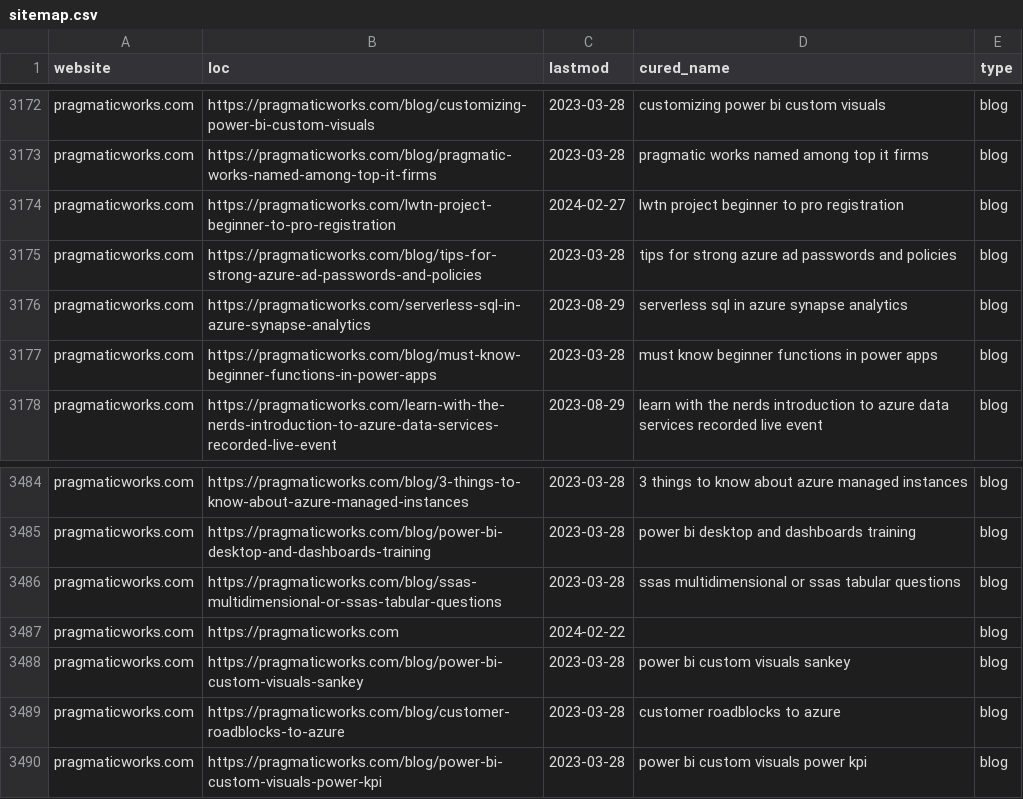
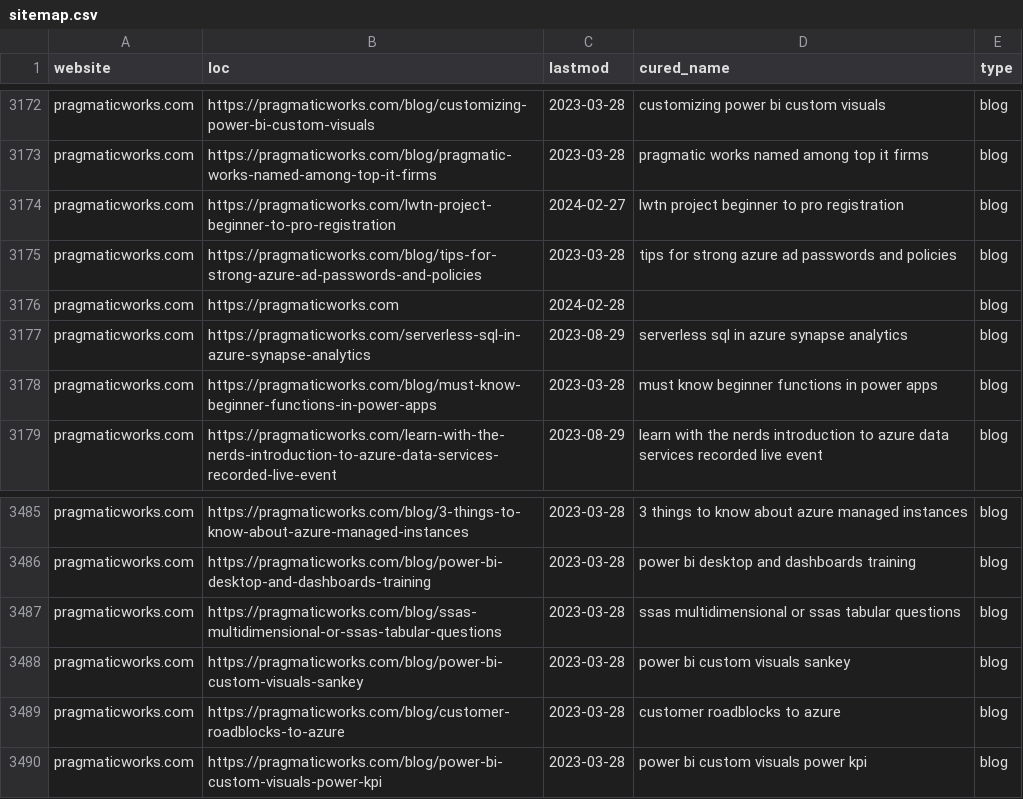
Before and after one commit to julian-passebecq/newsai_script, a CSV file: data/sitemap.csv, drawn as a sheet; only a part is shown, gaps mark what is left out; removed rows and columns are numbered as before the commit, all else as after; the diff names each change by its address in the sheet, - before the commit and + after, or states it on an @@ line.

```diff
--- a/data/sitemap.csv
+++ b/data/sitemap.csv
+row 3176: pragmaticworks.com | https://pragmaticworks.com | 2024-02-28 |  | blog
-row 3487: pragmaticworks.com | https://pragmaticworks.com | 2024-02-22 |  | blog
```
